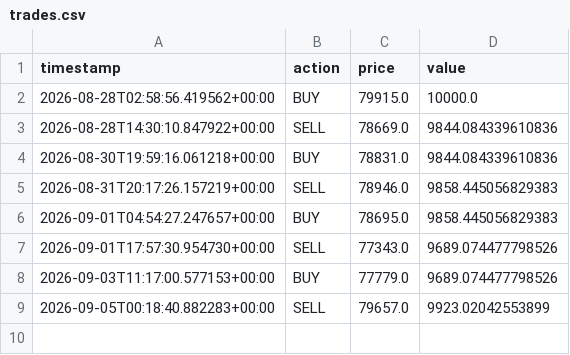
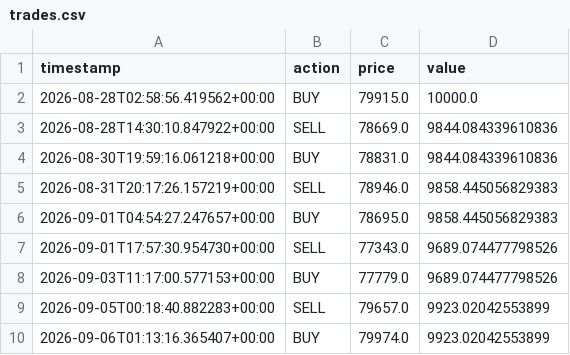
Before and after one commit to harinderbassi/my-trading-bot-, a CSV file: trades.csv, drawn as a sheet; the diff names each change by its address in the sheet, - before the commit and + after, or states it on an @@ line.

```diff
--- a/trades.csv
+++ b/trades.csv
+row 10: 2026-09-06T01:13:16.365407+00:00 | BUY | 79974.0 | 9923.02042553899
```
Also changed, not shown: 1 other file.
